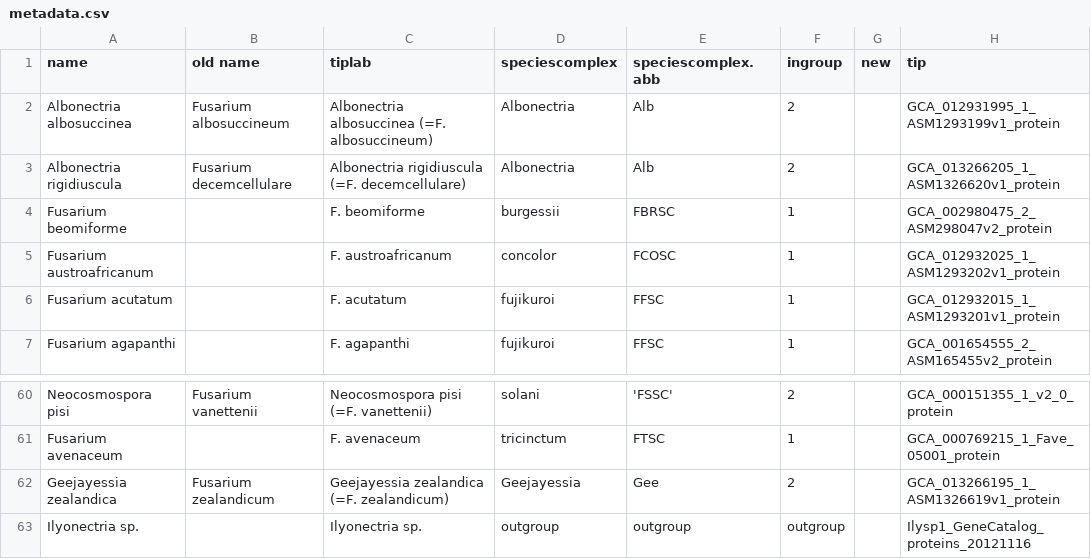
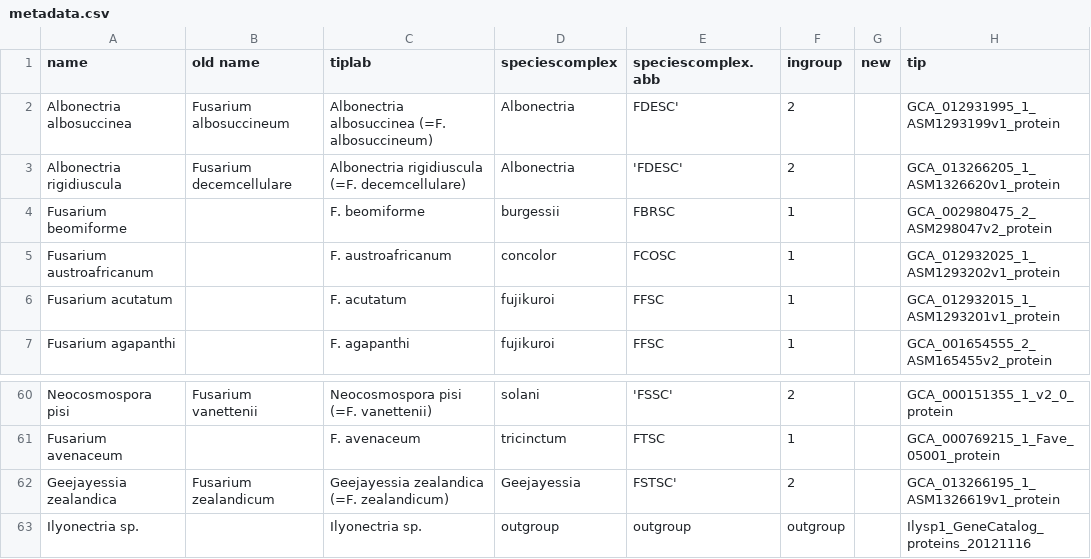
Before and after one commit to Rowena-h/FusariumLifestyles, a CSV file: metadata.csv, drawn as a sheet; only a part is shown, gaps mark what is left out; the diff names each change by its address in the sheet, - before the commit and + after, or states it on an @@ line.

Commit message:
Update metadata.csv

```diff
--- a/metadata.csv
+++ b/metadata.csv
-E2 (speciescomplex.abb): Alb
+E2 (speciescomplex.abb): FDESC'
-E3 (speciescomplex.abb): Alb
+E3 (speciescomplex.abb): 'FDESC'
-E62 (speciescomplex.abb): Gee
+E62 (speciescomplex.abb): FSTSC'
```
